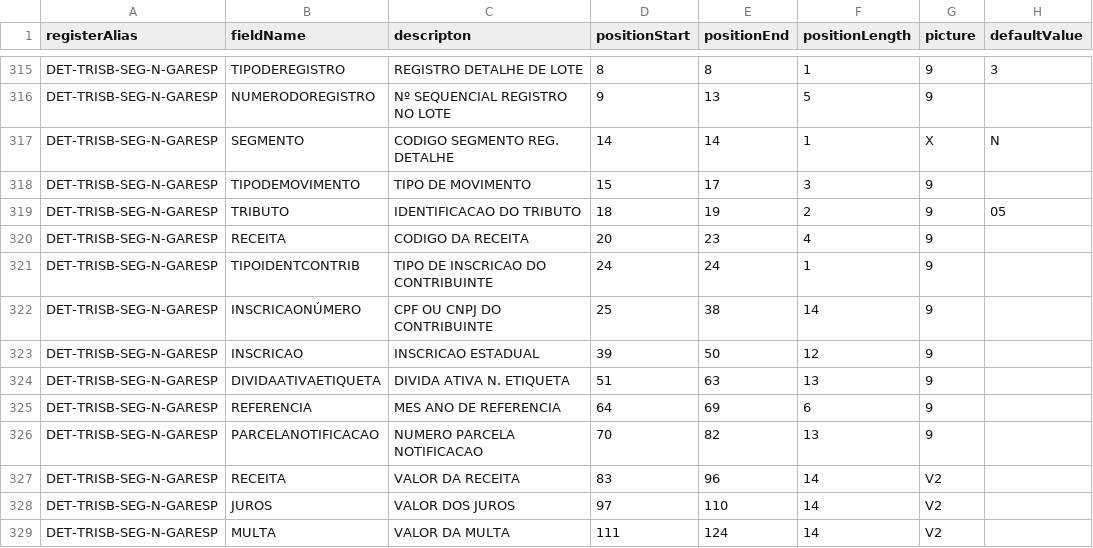
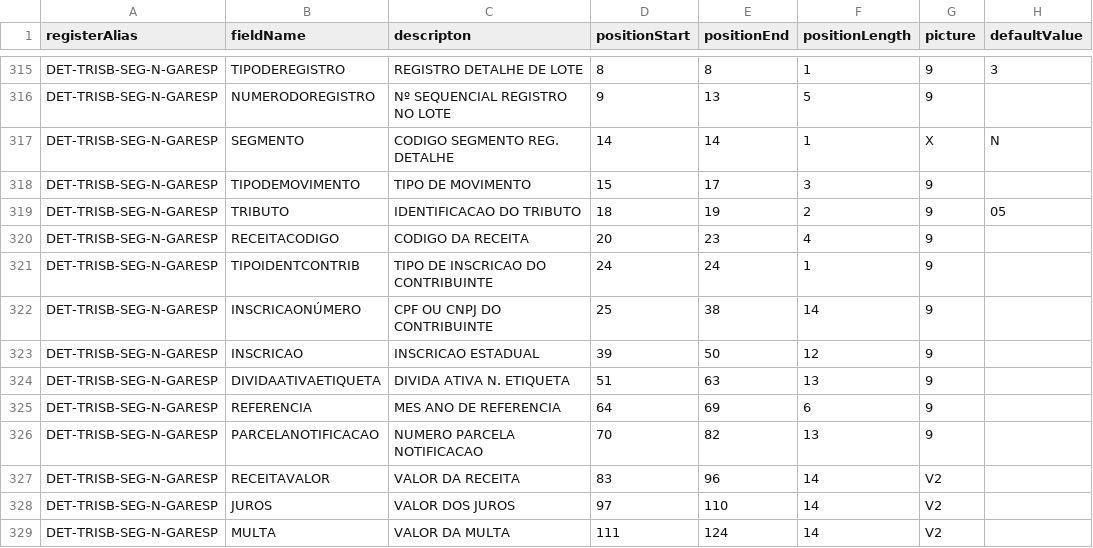
Before and after one commit to jessicamrbr/jsons-to-cnab, a CSV file: layouts/341SISPAG.csv, drawn as a sheet; only a part is shown, gaps mark what is left out.

Commit message:
FIX: Adjusts default value in model SISPAG;

```diff
--- a/layouts/341SISPAG.csv
+++ b/layouts/341SISPAG.csv
@@ -319,3 +319,3 @@ DET-TRISB-SEG-N-GARESP,TIPODEMOVIMENTO,TIPO DE MOVIMENTO,15,17,3,9,
 DET-TRISB-SEG-N-GARESP,TRIBUTO,IDENTIFICACAO DO TRIBUTO,18,19,2,9,05
-DET-TRISB-SEG-N-GARESP,RECEITA,CODIGO DA RECEITA,20,23,4,9,
+DET-TRISB-SEG-N-GARESP,RECEITACODIGO,CODIGO DA RECEITA,20,23,4,9,
 DET-TRISB-SEG-N-GARESP,TIPOIDENTCONTRIB,TIPO DE INSCRICAO DO CONTRIBUINTE,24,24,1,9,
@@ -326,3 +326,3 @@ DET-TRISB-SEG-N-GARESP,REFERENCIA,MES ANO DE REFERENCIA,64,69,6,9,
 DET-TRISB-SEG-N-GARESP,PARCELANOTIFICACAO,NUMERO PARCELA NOTIFICACAO,70,82,13,9,
-DET-TRISB-SEG-N-GARESP,RECEITA,VALOR DA RECEITA,83,96,14,V2,
+DET-TRISB-SEG-N-GARESP,RECEITAVALOR,VALOR DA RECEITA,83,96,14,V2,
 DET-TRISB-SEG-N-GARESP,JUROS,VALOR DOS JUROS,97,110,14,V2,
```
Also changed, not shown: 1 other file.
